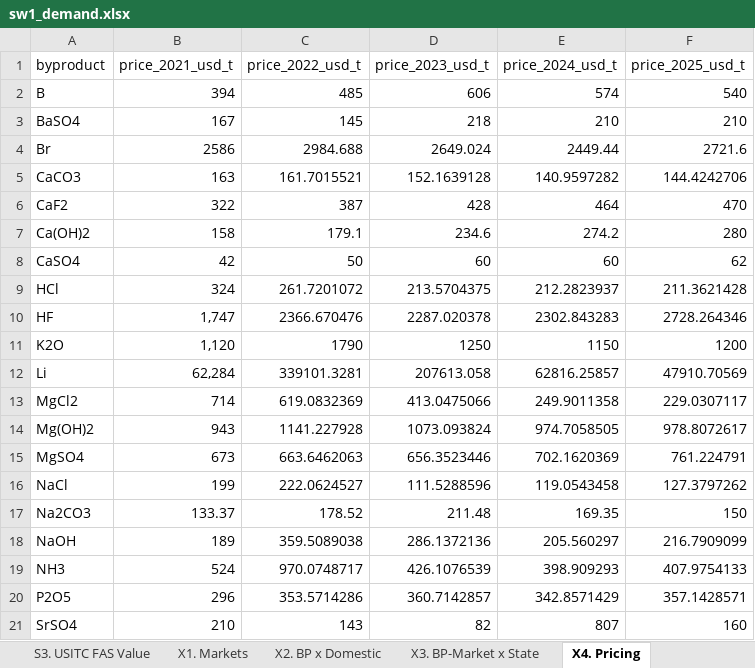
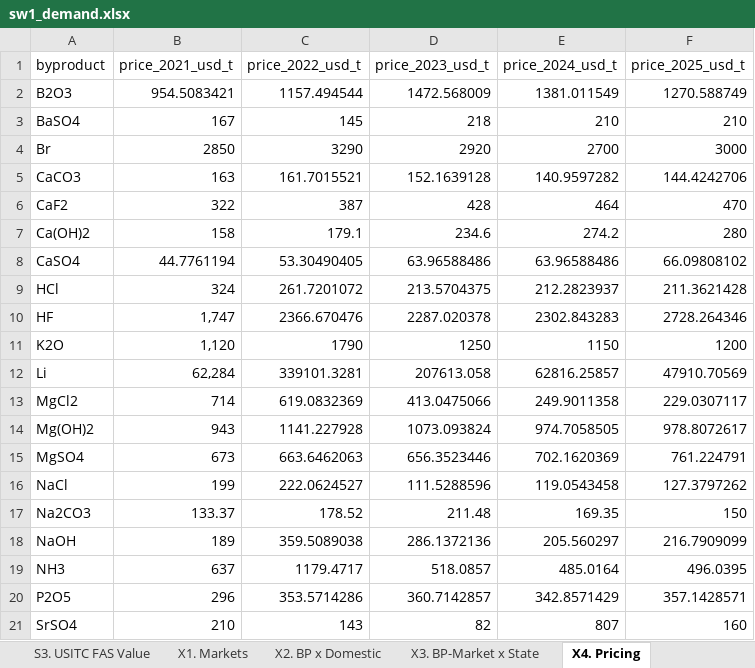
Before and after one commit to we3lab/brine-byproduct-markets, an Excel workbook: data/inputs/sw1_demand.xlsx, sheet X4. Pricing, drawn as a sheet; values as stored, in another font and other column widths than the file's, no borders; removed rows and columns are numbered as before the commit, all else as after; the diff names each change by its address in the sheet, - before the commit and + after, or states it on an @@ line.

```diff
--- a/data/inputs/sw1_demand.xlsx (sheet X4. Pricing)
+++ b/data/inputs/sw1_demand.xlsx (sheet X4. Pricing)
-row 2: B | 394 | 485 | 606 | 574 | 540
+row 2: B2O3 | 954.5083421 | 1157.494544 | 1472.568009 | 1381.011549 | 1270.588749
-B4 (price_2021_usd_t): 2586
+B4 (price_2021_usd_t): 2850
-C4 (price_2022_usd_t): 2984.688
+C4 (price_2022_usd_t): 3290
-D4 (price_2023_usd_t): 2649.024
+D4 (price_2023_usd_t): 2920
-E4 (price_2024_usd_t): 2449.44
+E4 (price_2024_usd_t): 2700
-F4 (price_2025_usd_t): 2721.6
+F4 (price_2025_usd_t): 3000
-B8 (price_2021_usd_t): 42
+B8 (price_2021_usd_t): 44.7761194
-C8 (price_2022_usd_t): 50
+C8 (price_2022_usd_t): 53.30490405
-D8 (price_2023_usd_t): 60
+D8 (price_2023_usd_t): 63.96588486
-E8 (price_2024_usd_t): 60
+E8 (price_2024_usd_t): 63.96588486
-F8 (price_2025_usd_t): 62
+F8 (price_2025_usd_t): 66.09808102
-B19 (price_2021_usd_t): 524
+B19 (price_2021_usd_t): 637
-C19 (price_2022_usd_t): 970.0748717
+C19 (price_2022_usd_t): 1179.4717
-D19 (price_2023_usd_t): 426.1076539
+D19 (price_2023_usd_t): 518.0857
-E19 (price_2024_usd_t): 398.909293
+E19 (price_2024_usd_t): 485.0164
-F19 (price_2025_usd_t): 407.9754133
+F19 (price_2025_usd_t): 496.0395
```
Also changed, not shown: sheet B12. MgCl2, sheet X3. BP-Market x State, sheet B1. B2O3, sheet B14. MgSO4, sheet B3. Br, sheet B18. NH3, 20 more sheets, other sheet tabs, formulas that keep their value, data/inputs/sw2_disaggregation_proxies.xlsx, data/inputs/sw3_validation.xlsx, 9 other files.
